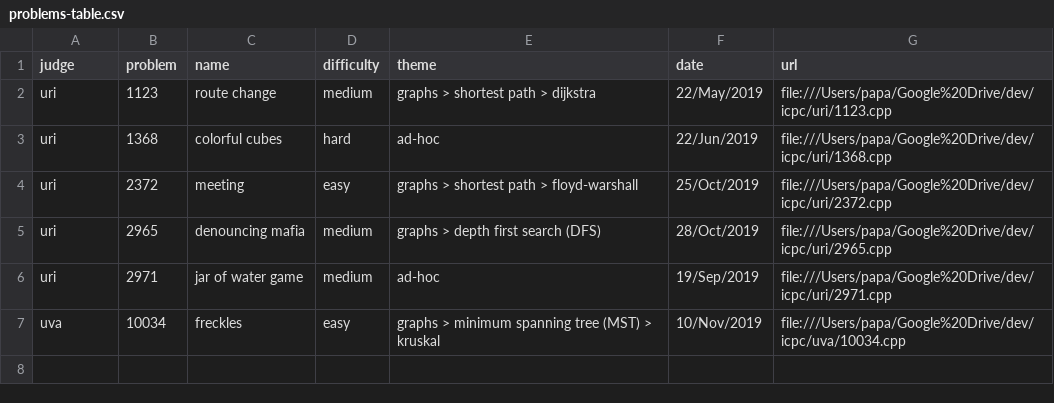
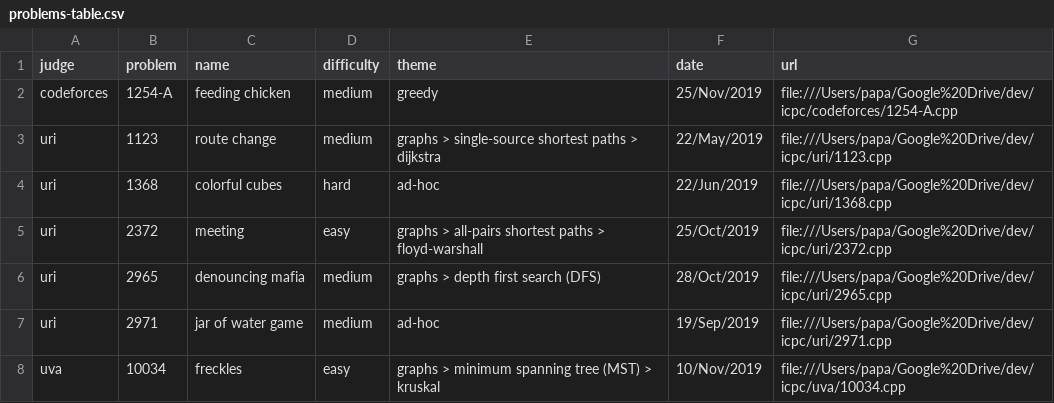
Before and after one commit to brpapa/algorithms, a CSV file: problems-table.csv, drawn as a sheet.

Commit message:
solved 1254-A from codeforces

```diff
--- a/problems-table.csv
+++ b/problems-table.csv
@@ -1,5 +1,6 @@
 judge,problem,name,difficulty,theme,date,url
-uri,1123,route change,medium,graphs > shortest path > dijkstra,22/May/2019,file:///Users/papa/Google%20Drive/dev/icpc/uri/1123.cpp
+codeforces,1254-A,feeding chicken,medium,greedy,25/Nov/2019,file:///Users/papa/Google%20Drive/dev/icpc/codeforces/1254-A.cpp
+uri,1123,route change,medium,graphs > single-source shortest paths > dijkstra,22/May/2019,file:///Users/papa/Google%20Drive/dev/icpc/uri/1123.cpp
 uri,1368,colorful cubes,hard,ad-hoc,22/Jun/2019,file:///Users/papa/Google%20Drive/dev/icpc/uri/1368.cpp
-uri,2372,meeting,easy,graphs > shortest path > floyd-warshall,25/Oct/2019,file:///Users/papa/Google%20Drive/dev/icpc/uri/2372.cpp
+uri,2372,meeting,easy,graphs > all-pairs shortest paths > floyd-warshall,25/Oct/2019,file:///Users/papa/Google%20Drive/dev/icpc/uri/2372.cpp
 uri,2965,denouncing mafia,medium,graphs > depth first search (DFS),28/Oct/2019,file:///Users/papa/Google%20Drive/dev/icpc/uri/2965.cpp
```
Also changed, not shown: 17 other files.
